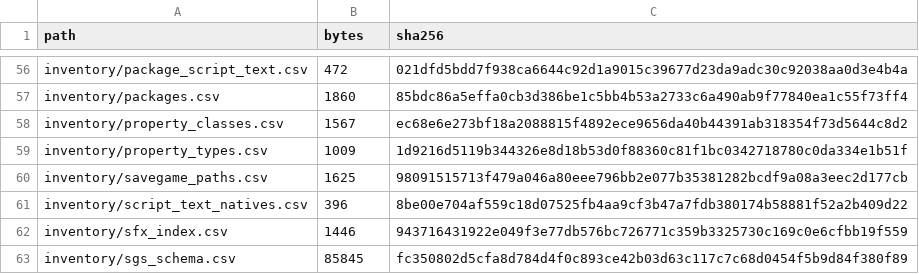
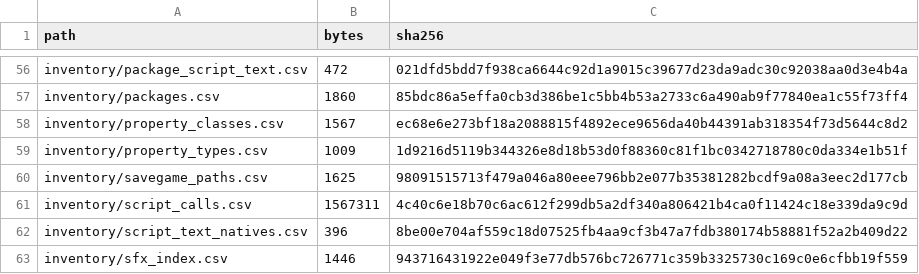
Before and after one commit to jkoehler11/stargate-alliance-decomp, a CSV file: inventory/artifact_hashes.csv, drawn as a sheet; only a part is shown, gaps mark what is left out; the shorter side is filled out with more unchanged rows; the diff names each change by its address in the sheet, - before the commit and + after, or states it on an @@ line.

Commit message:
bytecode: the last 85 refusals are a per-opcode tail, and class scripts are not compressed
The refusals left after the operand correction are LabelTable (0x0c) not
terminating 16 times, then single opcodes in the walker's bad-token case (0x52,
0x54, 0x49, 0x03, 0x4c, 0x2b) and four parameter lists ending on 0xff -- 0.7% of
the corpus, and no single rule behind them.

Class scripts are also now a measured negative: all 2,319 Class payloads were
tried at five offsets past FriendlyName with four skips and both zlib framings,
and none inflates to a script. No class carries the epilogue either, so a
class's script is stored a third way.

```diff
--- a/inventory/artifact_hashes.csv
+++ b/inventory/artifact_hashes.csv
+row 61: inventory/script_calls.csv | 1567311 | 4c40c6e18b70c6ac612f299db5a2df340a806421b4ca0f11424c18e339da9c9d
```
Also changed, not shown: 3 other files.
